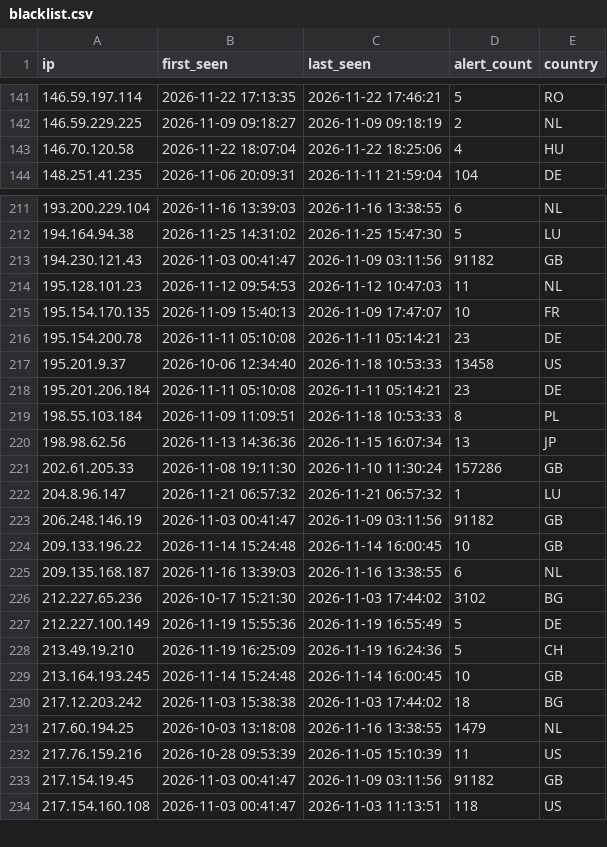
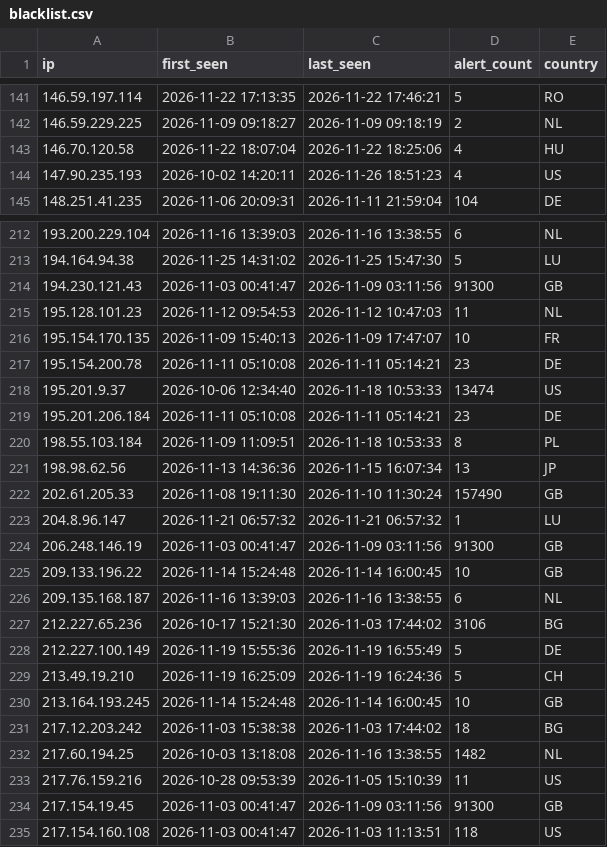
Before and after one commit to f3csystems/TOR_IP, a CSV file: blacklist.csv, drawn as a sheet; only a part is shown, gaps mark what is left out; the diff covers the shown part only.

Commit message:
Update TOR blacklist - 2026-11-26 19:12

```diff
--- a/blacklist.csv
+++ b/blacklist.csv
@@ -143,2 +143,3 @@ ip,first_seen,last_seen,alert_count,country
 146.70.120.58,2026-11-22 18:07:04,2026-11-22 18:25:06,4,HU
+147.90.235.193,2026-10-02 14:20:11,2026-11-26 18:51:23,4,US
 148.251.41.235,2026-11-06 20:09:31,2026-11-11 21:59:04,104,DE
@@ -212,3 +213,3 @@ ip,first_seen,last_seen,alert_count,country
 194.164.94.38,2026-11-25 14:31:02,2026-11-25 15:47:30,5,LU
-194.230.121.43,2026-11-03 00:41:47,2026-11-09 03:11:56,91182,GB
+194.230.121.43,2026-11-03 00:41:47,2026-11-09 03:11:56,91300,GB
 195.128.101.23,2026-11-12 09:54:53,2026-11-12 10:47:03,11,NL
@@ -216,3 +217,3 @@ ip,first_seen,last_seen,alert_count,country
 195.154.200.78,2026-11-11 05:10:08,2026-11-11 05:14:21,23,DE
-195.201.9.37,2026-10-06 12:34:40,2026-11-18 10:53:33,13458,US
+195.201.9.37,2026-10-06 12:34:40,2026-11-18 10:53:33,13474,US
 195.201.206.184,2026-11-11 05:10:08,2026-11-11 05:14:21,23,DE
@@ -220,8 +221,8 @@ ip,first_seen,last_seen,alert_count,country
 198.98.62.56,2026-11-13 14:36:36,2026-11-15 16:07:34,13,JP
-202.61.205.33,2026-11-08 19:11:30,2026-11-10 11:30:24,157286,GB
+202.61.205.33,2026-11-08 19:11:30,2026-11-10 11:30:24,157490,GB
 204.8.96.147,2026-11-21 06:57:32,2026-11-21 06:57:32,1,LU
-206.248.146.19,2026-11-03 00:41:47,2026-11-09 03:11:56,91182,GB
+206.248.146.19,2026-11-03 00:41:47,2026-11-09 03:11:56,91300,GB
 209.133.196.22,2026-11-14 15:24:48,2026-11-14 16:00:45,10,GB
 209.135.168.187,2026-11-16 13:39:03,2026-11-16 13:38:55,6,NL
-212.227.65.236,2026-10-17 15:21:30,2026-11-03 17:44:02,3102,BG
+212.227.65.236,2026-10-17 15:21:30,2026-11-03 17:44:02,3106,BG
 212.227.100.149,2026-11-19 15:55:36,2026-11-19 16:55:49,5,DE
@@ -230,5 +231,5 @@ ip,first_seen,last_seen,alert_count,country
 217.12.203.242,2026-11-03 15:38:38,2026-11-03 17:44:02,18,BG
-217.60.194.25,2026-10-03 13:18:08,2026-11-16 13:38:55,1479,NL
+217.60.194.25,2026-10-03 13:18:08,2026-11-16 13:38:55,1482,NL
 217.76.159.216,2026-10-28 09:53:39,2026-11-05 15:10:39,11,US
-217.154.19.45,2026-11-03 00:41:47,2026-11-09 03:11:56,91182,GB
+217.154.19.45,2026-11-03 00:41:47,2026-11-09 03:11:56,91300,GB
 217.154.160.108,2026-11-03 00:41:47,2026-11-03 11:13:51,118,US
```
Also changed, not shown: 29 edited cells elsewhere in this file, 2 other files.
